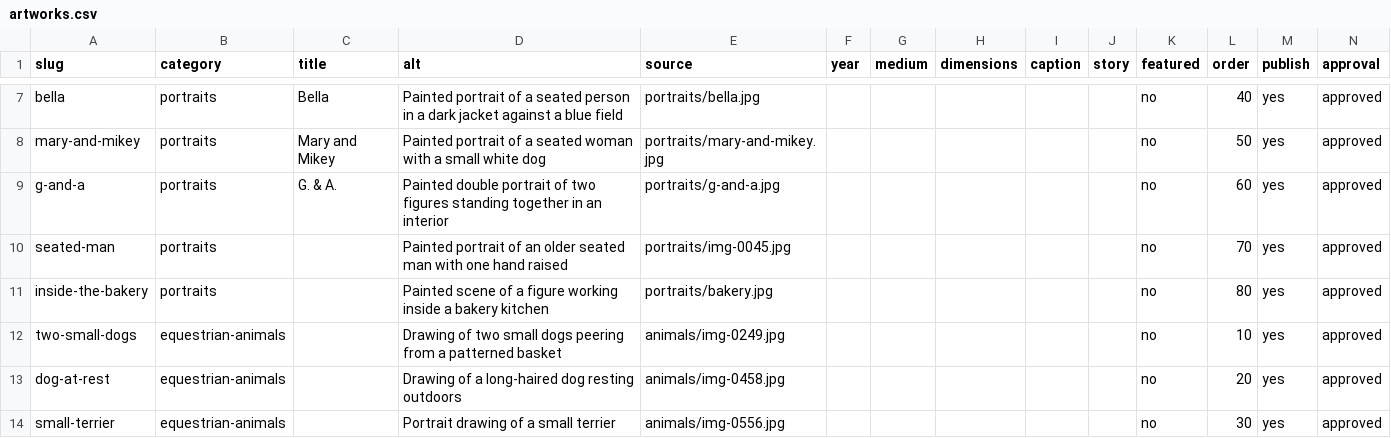
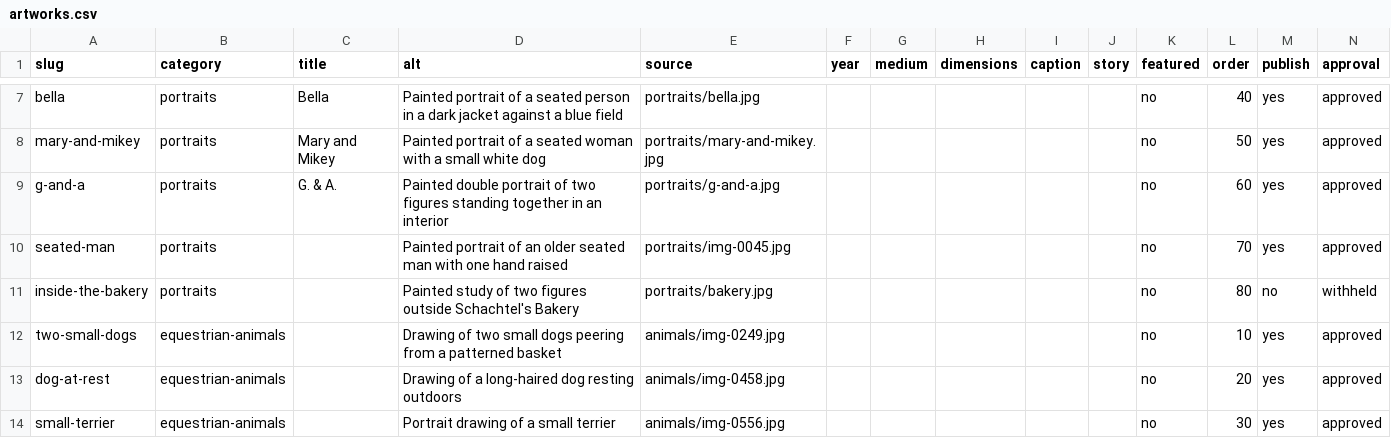
Before and after one commit to andrewboetsch/inaslein-redesign, a CSV file: content/artworks.csv, drawn as a sheet; only a part is shown, gaps mark what is left out.

Commit message:
Refine homepage artwork selection and studio location

```diff
--- a/content/artworks.csv
+++ b/content/artworks.csv
@@ -10,3 +10,3 @@ g-and-a,portraits,G. & A.,Painted double portrait of two figures standing togeth
 seated-man,portraits,,Painted portrait of an older seated man with one hand raised,portraits/img-0045.jpg,,,,,,no,70,yes,approved
-inside-the-bakery,portraits,,Painted scene of a figure working inside a bakery kitchen,portraits/bakery.jpg,,,,,,no,80,yes,approved
+inside-the-bakery,portraits,,Painted study of two figures outside Schachtel's Bakery,portraits/bakery.jpg,,,,,,no,80,no,withheld
 two-small-dogs,equestrian-animals,,Drawing of two small dogs peering from a patterned basket,animals/img-0249.jpg,,,,,,no,10,yes,approved
```
Also changed, not shown: 12 other files.
